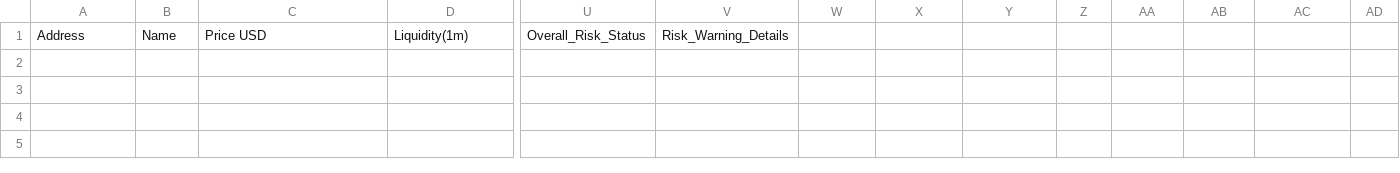
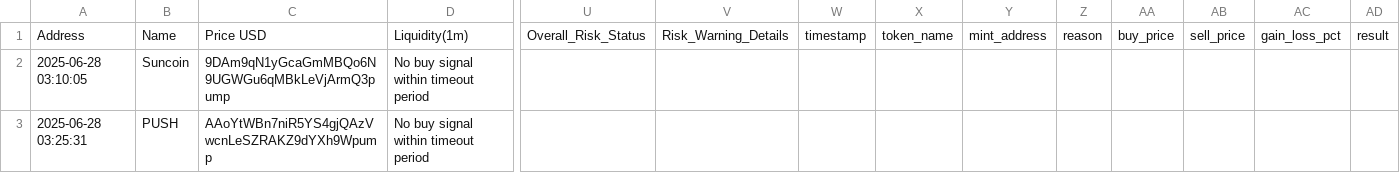
Before and after one commit to Rachid91674/SniperX-V3, a CSV file: trades.csv, drawn as a sheet; only a part is shown, gaps mark what is left out; rows hold the shown columns only; the diff names each change by its address in the sheet, - before the commit and + after, or states it on an @@ line.

```diff
--- a/trades.csv
+++ b/trades.csv
-W1: (empty)
+W1: timestamp
-X1: (empty)
+X1: token_name
-Y1: (empty)
+Y1: mint_address
-Z1: (empty)
+Z1: reason
-AA1: (empty)
+AA1: buy_price
-AB1: (empty)
+AB1: sell_price
-AC1: (empty)
+AC1: gain_loss_pct
-AD1: (empty)
+AD1: result
+row 2: 2025-06-28 03:10:05 | Suncoin | 9DAm9qN1yGcaGmMBQo6N9UGWGu6qMBkLeVjArmQ3pump | No buy signal within timeout period
+row 3: 2025-06-28 03:25:31 | PUSH | AAoYtWBn7niR5YS4gjQAzVwcnLeSZRAKZ9dYXh9Wpump | No buy signal within timeout period
```
Also changed, not shown: filtered_tokens_with_all_risks.csv, token_risk_analysis.csv, 4 other files.
